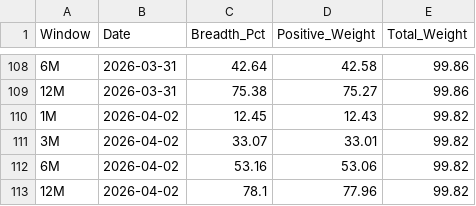
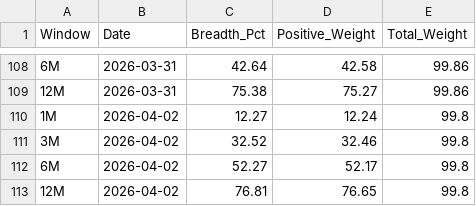
Before and after one commit to vpansare1/SPY-mkt-breadth, a CSV file: sp500_breadth_history.csv, drawn as a sheet; only a part is shown, gaps mark what is left out.

```diff
--- a/sp500_breadth_history.csv
+++ b/sp500_breadth_history.csv
@@ -109,5 +109,5 @@ Window,Date,Breadth_Pct,Positive_Weight,Total_Weight
 12M,2026-03-31,75.38,75.27,99.86
-1M,2026-04-02,12.45,12.43,99.82
-3M,2026-04-02,33.07,33.01,99.82
-6M,2026-04-02,53.16,53.06,99.82
-12M,2026-04-02,78.1,77.96,99.82
+1M,2026-04-02,12.27,12.24,99.8
+3M,2026-04-02,32.52,32.46,99.8
+6M,2026-04-02,52.27,52.17,99.8
+12M,2026-04-02,76.81,76.65,99.8
```
Also changed, not shown: sp500_weights_history.csv.
